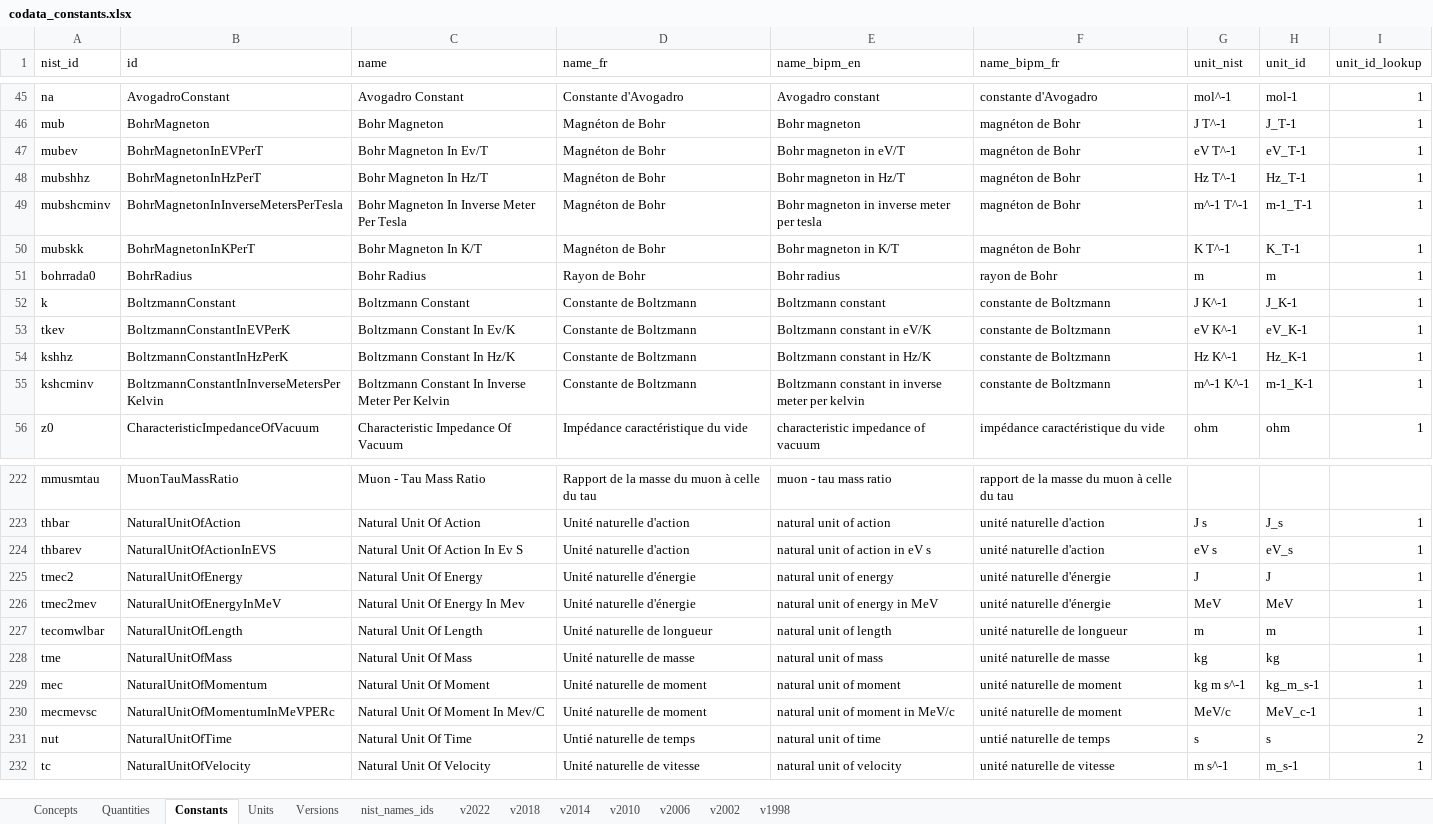
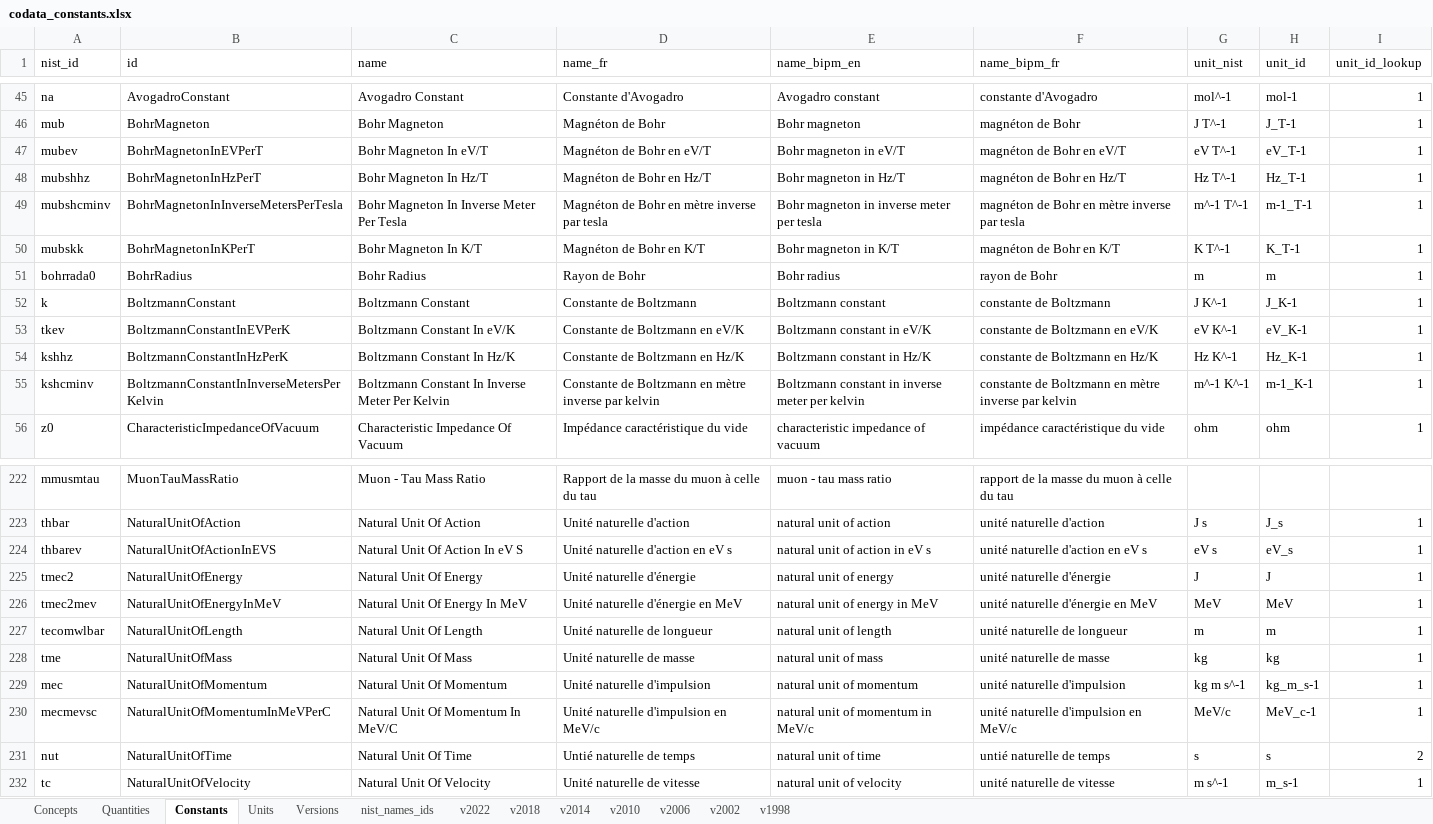
Before and after one commit to codata/drum-constants, an Excel workbook: utils/codata_constants.xlsx, sheet Constants, drawn as a sheet; only a part is shown, gaps mark what is left out; values as stored, in another font and other column widths than the file's, no cell formats; charts and pictures and conditional formats not drawn; the diff covers the shown part only; the diff names each change by its address in the sheet, - before the commit and + after, or states it on an @@ line.

Commit message:
feat: update CODATA constants RDF, CSV exports, ontology and validation tests

```diff
--- a/utils/codata_constants.xlsx (sheet Constants)
+++ b/utils/codata_constants.xlsx (sheet Constants)
-C47 (name): Bohr Magneton In Ev/T
+C47 (name): Bohr Magneton In eV/T
-D47 (name_fr): Magnéton de Bohr
+D47 (name_fr): Magnéton de Bohr en eV/T
-F47 (name_bipm_fr): magnéton de Bohr
+F47 (name_bipm_fr): magnéton de Bohr en eV/T
-D48 (name_fr): Magnéton de Bohr
+D48 (name_fr): Magnéton de Bohr en Hz/T
-F48 (name_bipm_fr): magnéton de Bohr
+F48 (name_bipm_fr): magnéton de Bohr en Hz/T
-D49 (name_fr): Magnéton de Bohr
+D49 (name_fr): Magnéton de Bohr en mètre inverse par tesla
-F49 (name_bipm_fr): magnéton de Bohr
+F49 (name_bipm_fr): magnéton de Bohr en mètre inverse par tesla
-D50 (name_fr): Magnéton de Bohr
+D50 (name_fr): Magnéton de Bohr en K/T
-F50 (name_bipm_fr): magnéton de Bohr
+F50 (name_bipm_fr): magnéton de Bohr en K/T
-C53 (name): Boltzmann Constant In Ev/K
+C53 (name): Boltzmann Constant In eV/K
-D53 (name_fr): Constante de Boltzmann
+D53 (name_fr): Constante de Boltzmann en eV/K
-F53 (name_bipm_fr): constante de Boltzmann
+F53 (name_bipm_fr): constante de Boltzmann en eV/K
-D54 (name_fr): Constante de Boltzmann
+D54 (name_fr): Constante de Boltzmann en Hz/K
-F54 (name_bipm_fr): constante de Boltzmann
+F54 (name_bipm_fr): constante de Boltzmann en Hz/K
-D55 (name_fr): Constante de Boltzmann
+D55 (name_fr): Constante de Boltzmann en mètre inverse par kelvin
-F55 (name_bipm_fr): constante de Boltzmann
+F55 (name_bipm_fr): constante de Boltzmann en mètre inverse par kelvin
-C224 (name): Natural Unit Of Action In Ev S
+C224 (name): Natural Unit Of Action In eV S
-D224 (name_fr): Unité naturelle d'action
+D224 (name_fr): Unité naturelle d'action en eV s
-F224 (name_bipm_fr): unité naturelle d'action
+F224 (name_bipm_fr): unité naturelle d'action en eV s
-C226 (name): Natural Unit Of Energy In Mev
+C226 (name): Natural Unit Of Energy In MeV
-D226 (name_fr): Unité naturelle d'énergie
+D226 (name_fr): Unité naturelle d'énergie en MeV
-F226 (name_bipm_fr): unité naturelle d'énergie
+F226 (name_bipm_fr): unité naturelle d'énergie en MeV
-C229 (name): Natural Unit Of Moment
+C229 (name): Natural Unit Of Momentum
-D229 (name_fr): Unité naturelle de moment
+D229 (name_fr): Unité naturelle d'impulsion
-E229 (name_bipm_en): natural unit of moment
+E229 (name_bipm_en): natural unit of momentum
-F229 (name_bipm_fr): unité naturelle de moment
+F229 (name_bipm_fr): unité naturelle d'impulsion
-B230 (id): NaturalUnitOfMomentumInMeVPERc
+B230 (id): NaturalUnitOfMomentumInMeVPerC
-C230 (name): Natural Unit Of Moment In Mev/C
+C230 (name): Natural Unit Of Momentum In MeV/C
-D230 (name_fr): Unité naturelle de moment
+D230 (name_fr): Unité naturelle d'impulsion en MeV/c
-E230 (name_bipm_en): natural unit of moment in MeV/c
+E230 (name_bipm_en): natural unit of momentum in MeV/c
-F230 (name_bipm_fr): unité naturelle de moment
+F230 (name_bipm_fr): unité naturelle d'impulsion en MeV/c
```
Also changed, not shown: 132 edited cells elsewhere in this sheet, sheet Units, sheet Concepts, sheet Quantities, cell formats, formulas that keep their value, hidden cells, 29 other files.
